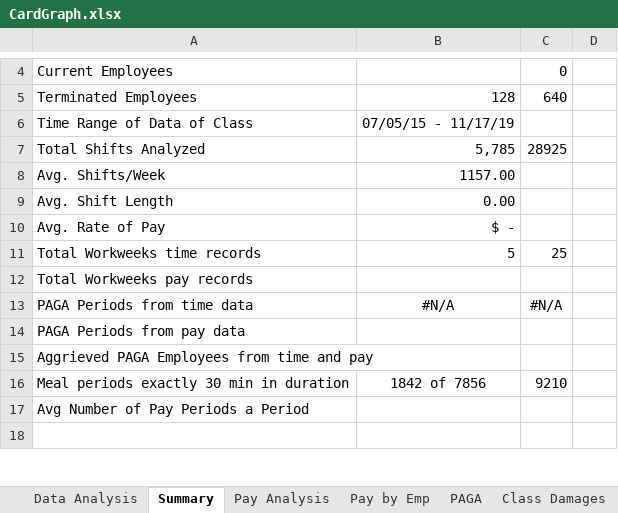
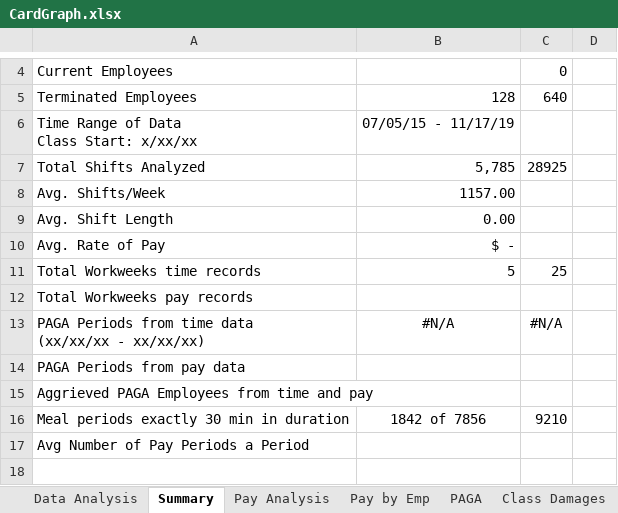
Before and after one commit to cyan1dex/LaborLens-, an Excel workbook: LaborLens/CardGraph.xlsx, sheet Summary, drawn as a sheet; only a part is shown, gaps mark what is left out; values as stored, in another font and other column widths than the file's, no borders; ↵ is a line break in a cell; the diff names each change by its address in the sheet, - before the commit and + after, or states it on an @@ line.

Commit message:
more format changes for report

```diff
--- a/LaborLens/CardGraph.xlsx (sheet Summary)
+++ b/LaborLens/CardGraph.xlsx (sheet Summary)
-A6: Time Range of Data of Class
+A6: Time Range of Data ↵ Class Start: x/xx/xx
-A13: PAGA Periods from time data
+A13: PAGA Periods from time data ↵ (xx/xx/xx - xx/xx/xx)
```
Also changed, not shown: sheet Data Analysis.
